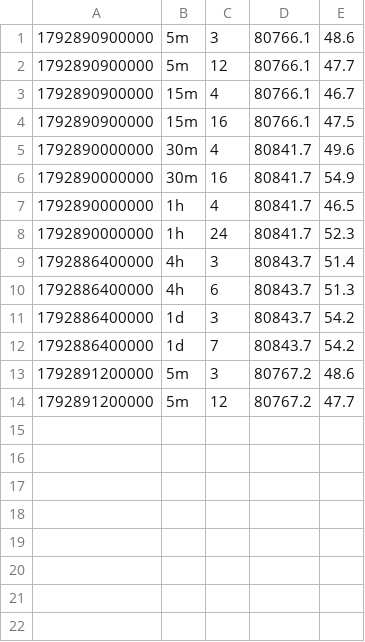
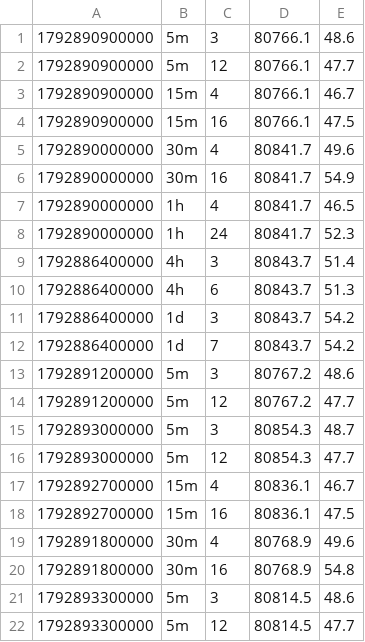
Before and after one commit to DiegoAdrian97/BTCAnalyzer, a CSV file: data/predicciones_btc.csv, drawn as a sheet; the diff names each change by its address in the sheet, - before the commit and + after, or states it on an @@ line.

```diff
--- a/data/predicciones_btc.csv
+++ b/data/predicciones_btc.csv
+row 15: 1792893000000 | 5m | 3 | 80854.3 | 48.7
+row 16: 1792893000000 | 5m | 12 | 80854.3 | 47.7
+row 17: 1792892700000 | 15m | 4 | 80836.1 | 46.7
+row 18: 1792892700000 | 15m | 16 | 80836.1 | 47.5
+row 19: 1792891800000 | 30m | 4 | 80768.9 | 49.6
+row 20: 1792891800000 | 30m | 16 | 80768.9 | 54.8
+row 21: 1792893300000 | 5m | 3 | 80814.5 | 48.6
+row 22: 1792893300000 | 5m | 12 | 80814.5 | 47.7
```
Also changed, not shown: 4 other files.
